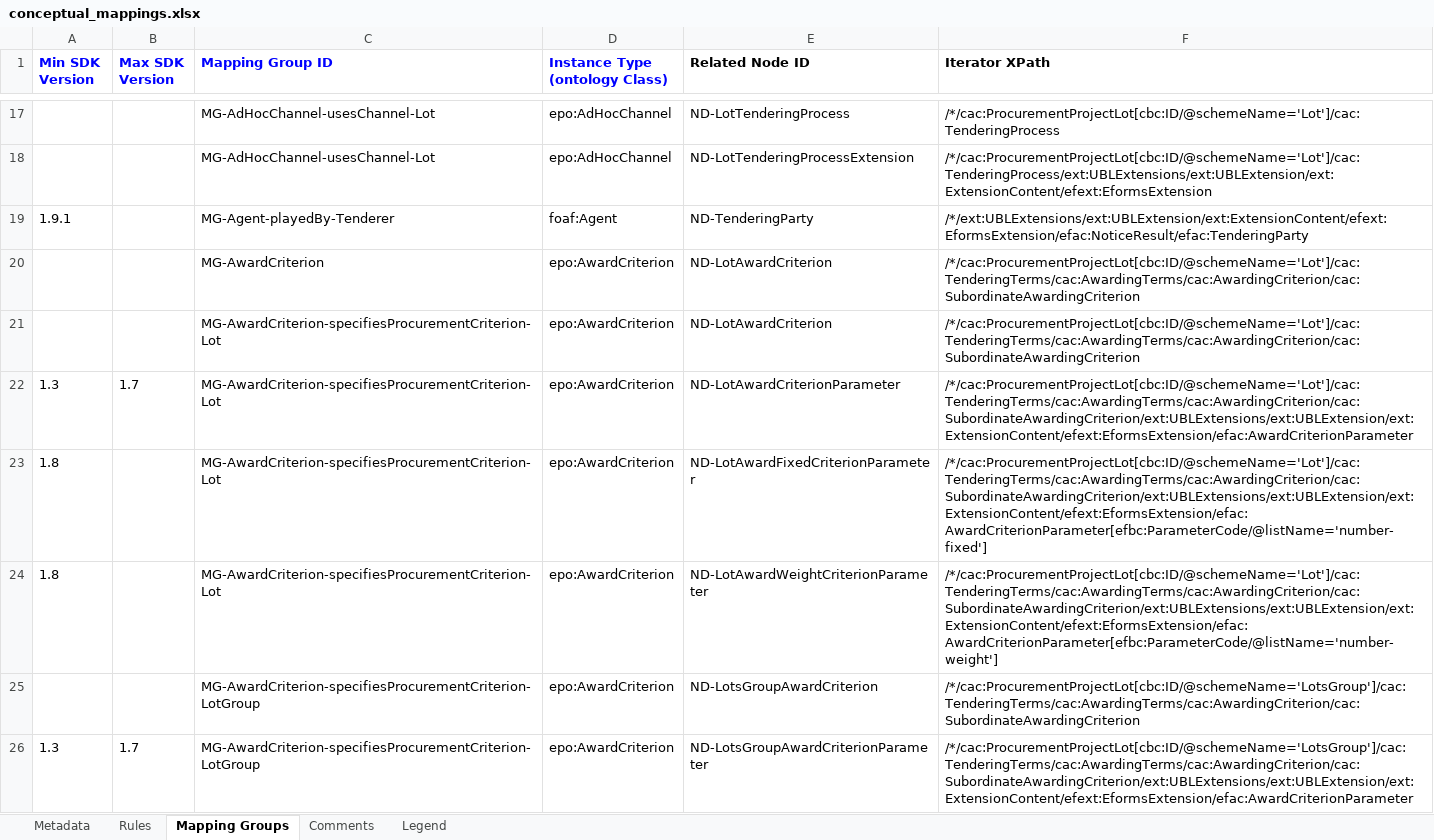
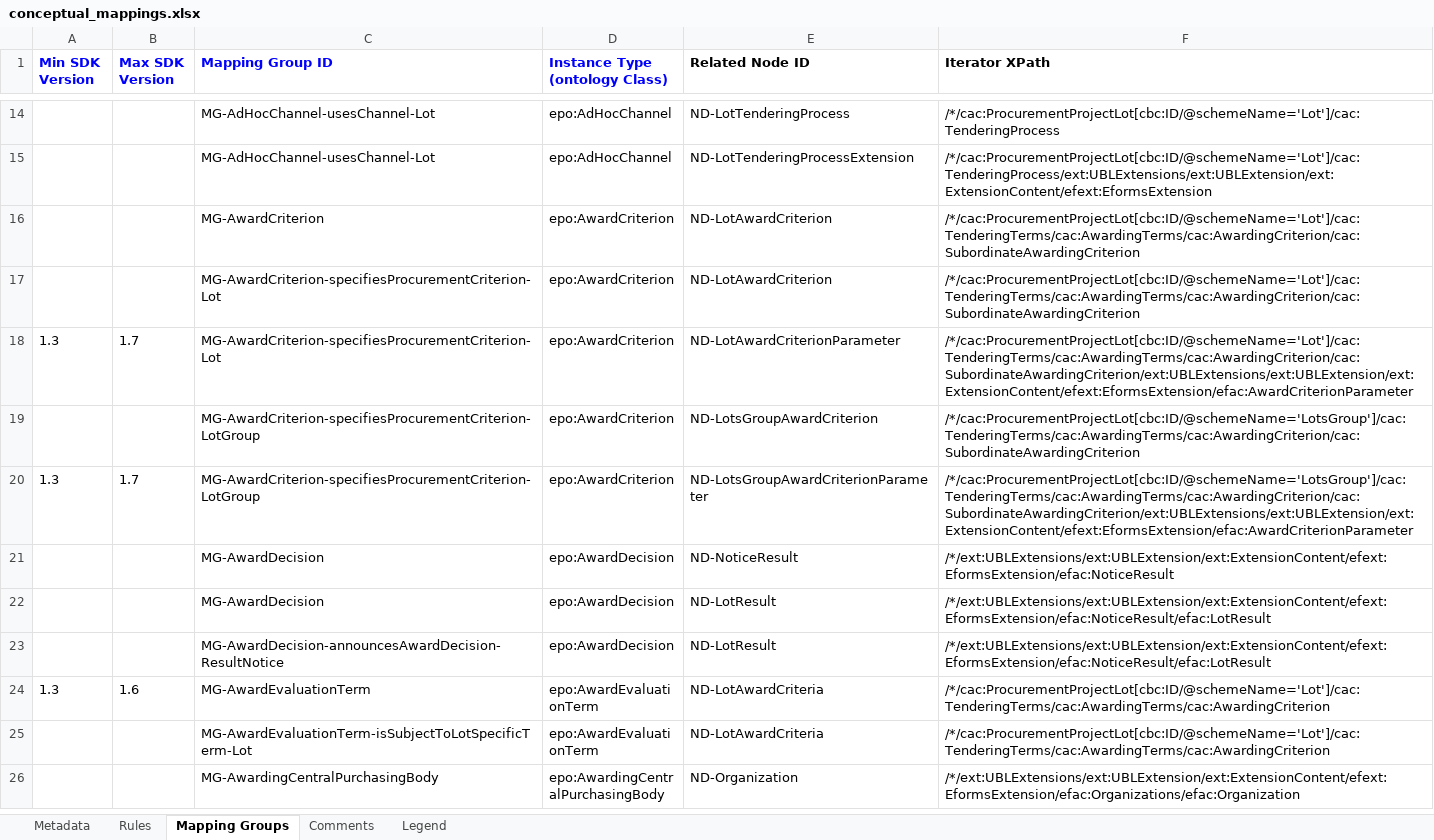
Before and after one commit to OP-TED/ted-rdf-mapping-eforms, an Excel workbook: mappings/package_can_v1.4/transformation/conceptual_mappings.xlsx, sheet Mapping Groups, drawn as a sheet; only a part is shown, gaps mark what is left out; the shorter side is filled out with more unchanged rows; values as stored, in another font and other column widths than the file's, no borders; charts and pictures not drawn; removed rows and columns are numbered as before the commit, all else as after; the diff covers the shown part only; the diff names each change by its address in the sheet, - before the commit and + after, or states it on an @@ line.

Commit message:
Updated CM of EF29 CANs for all SDK versions (v1.3-1.10)
Co-authored-by: csnyulas <csongor.nyulas@gmail.com>

```diff
--- a/mappings/package_can_v1.4/transformation/conceptual_mappings.xlsx (sheet Mapping Groups)
+++ b/mappings/package_can_v1.4/transformation/conceptual_mappings.xlsx (sheet Mapping Groups)
-row 19: 1.9.1 |  | MG-Agent-playedBy-Tenderer | foaf:Agent | ND-TenderingParty | /*/ext:UBLExtensions/ext:UBLExtension/ext:ExtensionContent/efext:EformsExtension/efac:NoticeResult/efac:TenderingParty
-row 23: 1.8 |  | MG-AwardCriterion-specifiesProcurementCriterion-Lot | epo:AwardCriterion | ND-LotAwardFixedCriterionParameter | /*/cac:ProcurementProjectLot[cbc:ID/@schemeName='Lot']/cac:TenderingTerms/cac:AwardingTerms/cac:AwardingCriterion/cac:SubordinateAwardingCriterion/ext:UBLExtensions/ext:UBLExtension/ext:ExtensionContent/efext:EformsExtension/efac:AwardCriterionParameter[efbc:ParameterCode/@listName='number-fixed']
-row 24: 1.8 |  | MG-AwardCriterion-specifiesProcurementCriterion-Lot | epo:AwardCriterion | ND-LotAwardWeightCriterionParameter | /*/cac:ProcurementProjectLot[cbc:ID/@schemeName='Lot']/cac:TenderingTerms/cac:AwardingTerms/cac:AwardingCriterion/cac:SubordinateAwardingCriterion/ext:UBLExtensions/ext:UBLExtension/ext:ExtensionContent/efext:EformsExtension/efac:AwardCriterionParameter[efbc:ParameterCode/@listName='number-weight']
```
Also changed, not shown: 3 added rows, 118 removed rows and 2 edited cells elsewhere in this sheet, sheet Rules, charts or pictures, mappings/package_can_v1.10/transformation/conceptual_mappings.xlsx, mappings/package_can_v1.6/transformation/conceptual_mappings.xlsx, 5 other files.
